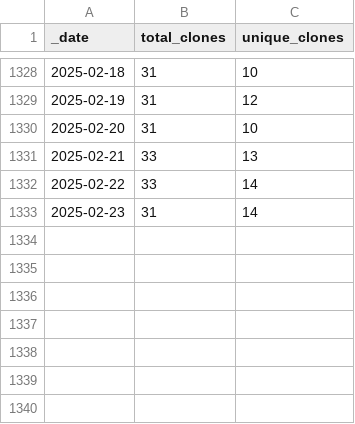
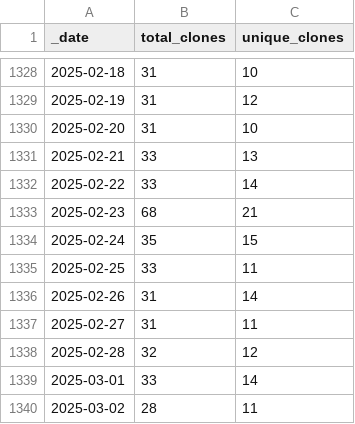
Before and after one commit to AlexRogalskiy/android-patterns, a CSV file: traffic/clones.csv, drawn as a sheet; only a part is shown, gaps mark what is left out.

Commit message:
GitHub traffic

```diff
--- a/traffic/clones.csv
+++ b/traffic/clones.csv
@@ -1332,2 +1332,9 @@ _date,total_clones,unique_clones
 2025-02-22,33,14
-2025-02-23,31,14
+2025-02-23,68,21
+2025-02-24,35,15
+2025-02-25,33,11
+2025-02-26,31,14
+2025-02-27,31,11
+2025-02-28,32,12
+2025-03-01,33,14
+2025-03-02,28,11
```
Also changed, not shown: 1 other file.
